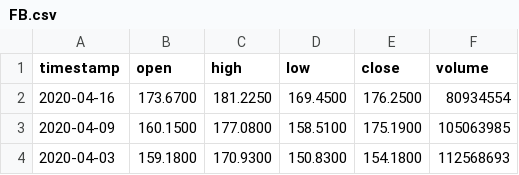
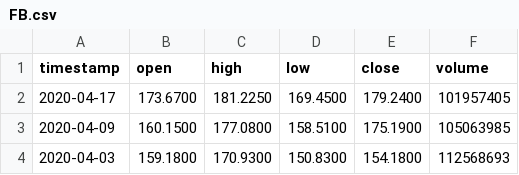
Before and after one commit to AirVan21/EasyStocks, a CSV file: static/data/alphavantage/FB.csv, drawn as a sheet; only a part is shown.

Commit message:
Update static data

```diff
--- a/static/data/alphavantage/FB.csv
+++ b/static/data/alphavantage/FB.csv
@@ -1,3 +1,3 @@
 timestamp,open,high,low,close,volume
-2020-04-16,173.6700,181.2250,169.4500,176.2500,80934554
+2020-04-17,173.6700,181.2250,169.4500,179.2400,101957405
 2020-04-09,160.1500,177.0800,158.5100,175.1900,105063985
```
Also changed, not shown: static/data/alphavantage/AAPL.csv, static/data/alphavantage/GOOGL.csv, 15 other files.
